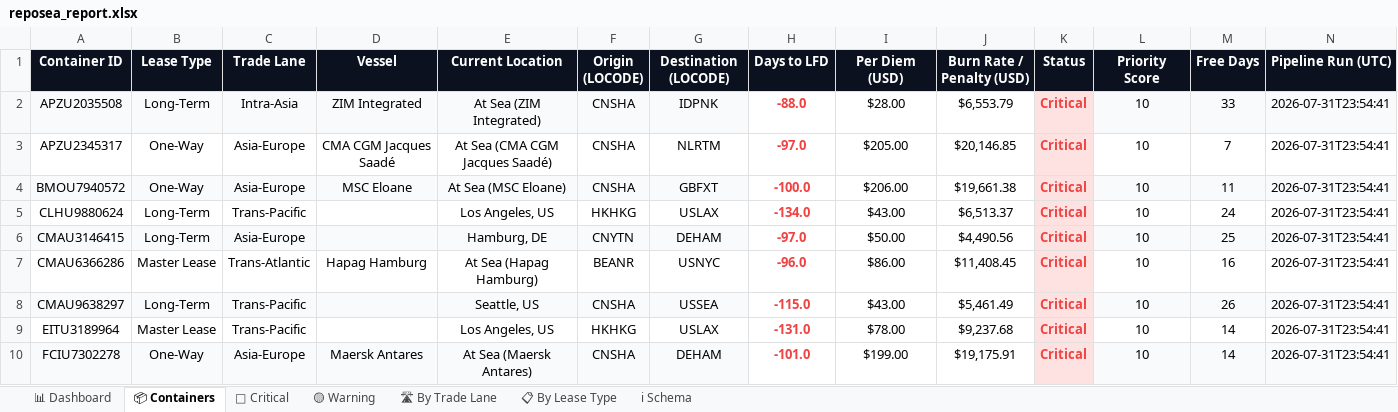
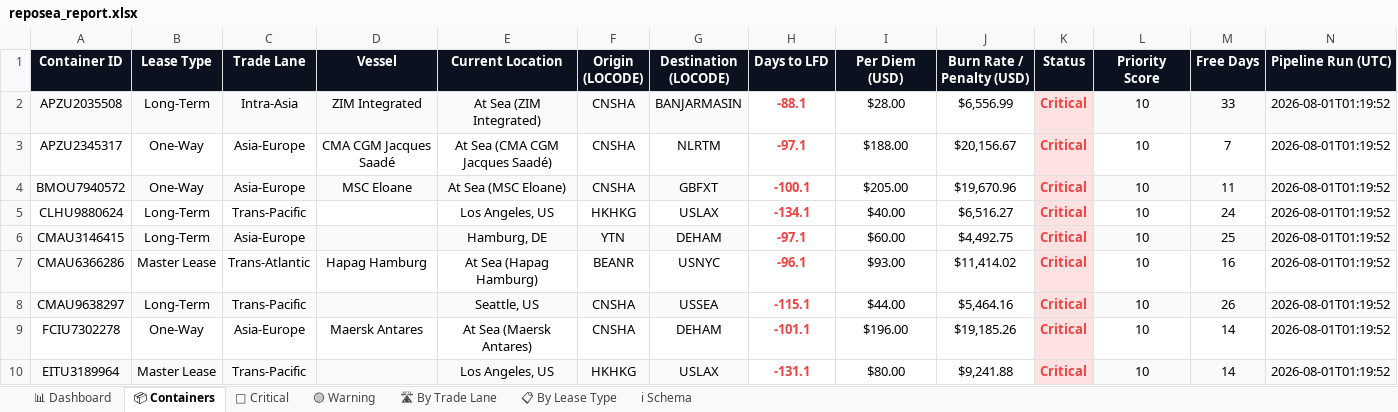
Before and after one commit to rahulmistry18/-Reposea_container_optimizer, an Excel workbook: data/exports/reposea_report.xlsx, sheet 📦 Containers, drawn as a sheet; only a part is shown; values as stored, in another font and other column widths than the file's, no borders; table styles not drawn; removed rows and columns are numbered as before the commit, all else as after; the diff covers the shown part only; the diff names each change by its address in the sheet, - before the commit and + after, or states it on an @@ line.

Commit message:
chore(data): pipeline run 2026-07-31T17:19:53Z [skip ci]

```diff
--- a/data/exports/reposea_report.xlsx (sheet 📦 Containers)
+++ b/data/exports/reposea_report.xlsx (sheet 📦 Containers)
-G2 (Destination (LOCODE)): IDPNK
+G2 (Destination (LOCODE)): BANJARMASIN
-H2 (Days to LFD): -88.0
+H2 (Days to LFD): -88.1
-J2 (Burn Rate / Penalty (USD)): $6,553.79
+J2 (Burn Rate / Penalty (USD)): $6,556.99
-N2:N8 (Pipeline Run (UTC)): 2026-07-31T23:54:41
+N2:N8 (Pipeline Run (UTC)): 2026-08-01T01:19:52
-H3 (Days to LFD): -97.0
+H3 (Days to LFD): -97.1
-I3 (Per Diem (USD)): $205.00
+I3 (Per Diem (USD)): $188.00
-J3 (Burn Rate / Penalty (USD)): $20,146.85
+J3 (Burn Rate / Penalty (USD)): $20,156.67
-H4 (Days to LFD): -100.0
+H4 (Days to LFD): -100.1
-I4 (Per Diem (USD)): $206.00
+I4 (Per Diem (USD)): $205.00
-J4 (Burn Rate / Penalty (USD)): $19,661.38
+J4 (Burn Rate / Penalty (USD)): $19,670.96
-H5 (Days to LFD): -134.0
+H5 (Days to LFD): -134.1
-I5 (Per Diem (USD)): $43.00
+I5 (Per Diem (USD)): $40.00
-J5 (Burn Rate / Penalty (USD)): $6,513.37
+J5 (Burn Rate / Penalty (USD)): $6,516.27
-F6 (Origin (LOCODE)): CNYTN
+F6 (Origin (LOCODE)): YTN
-H6 (Days to LFD): -97.0
+H6 (Days to LFD): -97.1
-I6 (Per Diem (USD)): $50.00
+I6 (Per Diem (USD)): $60.00
-J6 (Burn Rate / Penalty (USD)): $4,490.56
+J6 (Burn Rate / Penalty (USD)): $4,492.75
-H7 (Days to LFD): -96.0
+H7 (Days to LFD): -96.1
-I7 (Per Diem (USD)): $86.00
+I7 (Per Diem (USD)): $93.00
-J7 (Burn Rate / Penalty (USD)): $11,408.45
+J7 (Burn Rate / Penalty (USD)): $11,414.02
-H8 (Days to LFD): -115.0
+H8 (Days to LFD): -115.1
-I8 (Per Diem (USD)): $43.00
+I8 (Per Diem (USD)): $44.00
-J8 (Burn Rate / Penalty (USD)): $5,461.49
+J8 (Burn Rate / Penalty (USD)): $5,464.16
-row 9: EITU3189964 | Master Lease | Trans-Pacific |  | Los Angeles, US | HKHKG | USLAX | -131.0 | $78.00 | $9,237.68 | Critical | 10 | 14 | 2026-07-31T23:54:41
-A9:G9 fill: #F8FAFC
+A9:G9 fill: none
-H9 (Days to LFD): -101.0
+H9 (Days to LFD): -101.1
-I9 (Per Diem (USD)): $199.00
+I9 (Per Diem (USD)): $196.00
-J9 (Burn Rate / Penalty (USD)): $19,175.91
+J9 (Burn Rate / Penalty (USD)): $19,185.26
-L9:N9 fill: #F8FAFC
+L9:N9 fill: none
-N9 (Pipeline Run (UTC)): 2026-07-31T23:54:41
+N9 (Pipeline Run (UTC)): 2026-08-01T01:19:52
+row 10: EITU3189964 | Master Lease | Trans-Pacific |  | Los Angeles, US | HKHKG | USLAX | -131.1 | $80.00 | $9,241.88 | Critical | 10 | 14 | 2026-08-01T01:19:52
```
Also changed, not shown: 13 added rows, 13 removed rows, 55 edited cells and cell formats elsewhere in this sheet, sheet 🔴 Critical, sheet 🛣 By Trade Lane, sheet 📊 Dashboard, sheet 📋 By Lease Type, sheet 🟡 Warning, 7 other files.
